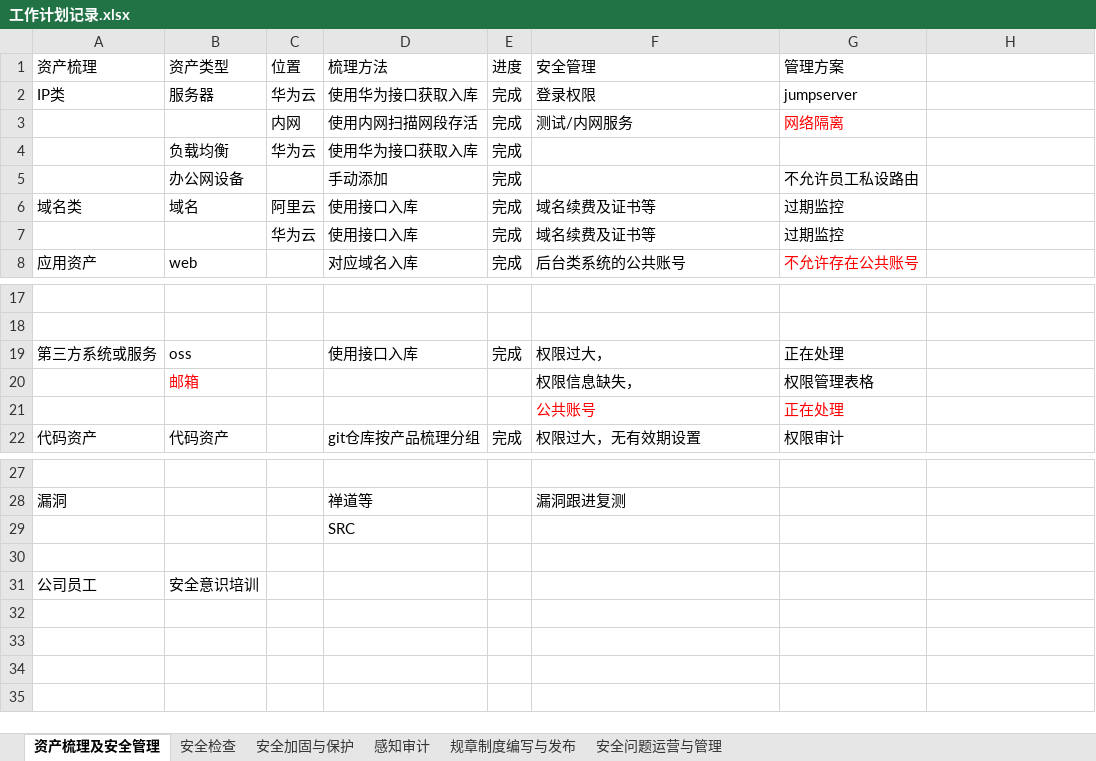
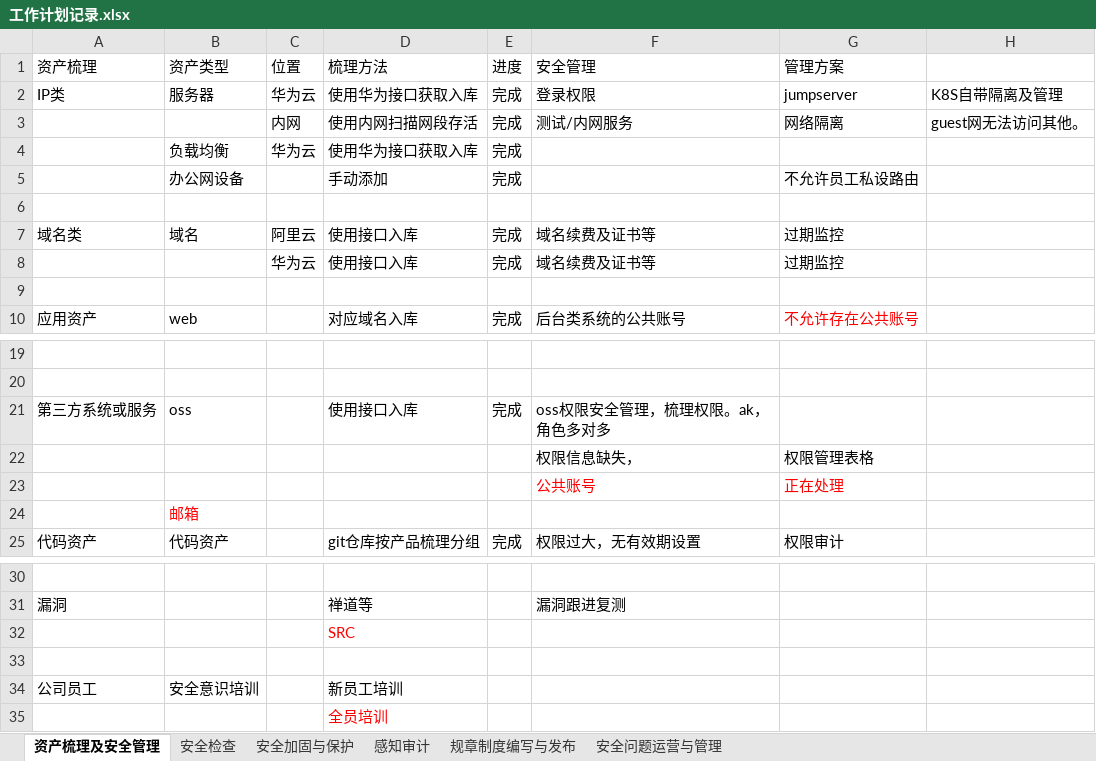
Before and after one commit to scopion/devsecops, an Excel workbook: 工作计划记录.xlsx, sheet 资产梳理及安全管理, drawn as a sheet; only a part is shown, gaps mark what is left out; values as stored, in another font and other column widths than the file's, no borders; addresses are those after the commit; the diff names each change by its address in the sheet, - before the commit and + after, or states it on an @@ line.

```diff
--- a/工作计划记录.xlsx (sheet 资产梳理及安全管理)
+++ b/工作计划记录.xlsx (sheet 资产梳理及安全管理)
-H2: (empty)
+H2: K8S自带隔离及管理
-G3 text colour: #FF0000
+G3 text colour: black
-H3: (empty)
+H3: guest网无法访问其他。
+row 6: (empty)
+row 9: (empty)
-F21 (安全管理): 权限过大，
+F21 (安全管理): oss权限安全管理，梳理权限。ak，角色多对多
-G21 (管理方案): 正在处理
+G21 (管理方案): (empty)
-B22 (资产类型): 邮箱
+B22 (资产类型): (empty)
+row 24:  | 邮箱
-D32 text colour: black
+D32 text colour: #FF0000
-D34 (梳理方法): (empty)
+D34 (梳理方法): 新员工培训
+row 35:  |  |  | 全员培训
```
Also changed, not shown: sheet 安全加固与保护, sheet 感知审计, sheet 安全检查, 1 other file.
